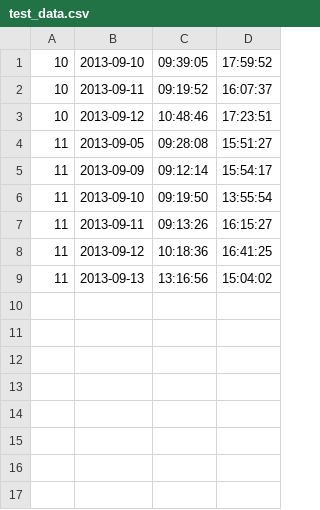
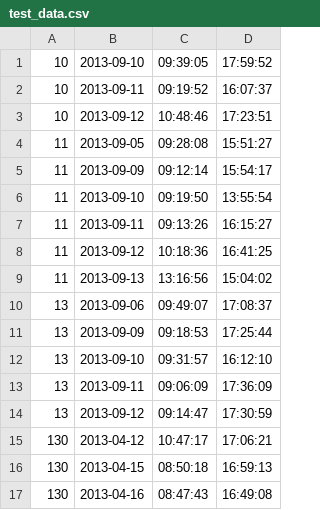
Before and after one commit to stxnext-kindergarten/presence-analyzer-wgonczaronek, a CSV file: runtime/data/test_data/test_data.csv, drawn as a sheet; the diff names each change by its address in the sheet, - before the commit and + after, or states it on an @@ line.

```diff
--- a/runtime/data/test_data/test_data.csv
+++ b/runtime/data/test_data/test_data.csv
+row 10: 13 | 2013-09-06 | 09:49:07 | 17:08:37
+row 11: 13 | 2013-09-09 | 09:18:53 | 17:25:44
+row 12: 13 | 2013-09-10 | 09:31:57 | 16:12:10
+row 13: 13 | 2013-09-11 | 09:06:09 | 17:36:09
+row 14: 13 | 2013-09-12 | 09:14:47 | 17:30:59
+row 15: 130 | 2013-04-12 | 10:47:17 | 17:06:21
+row 16: 130 | 2013-04-15 | 08:50:18 | 16:59:13
+row 17: 130 | 2013-04-16 | 08:47:43 | 16:49:08
```
Also changed, not shown: runtime/data/test_data/test_data_with_header_and_footer.csv, 4 other files.
